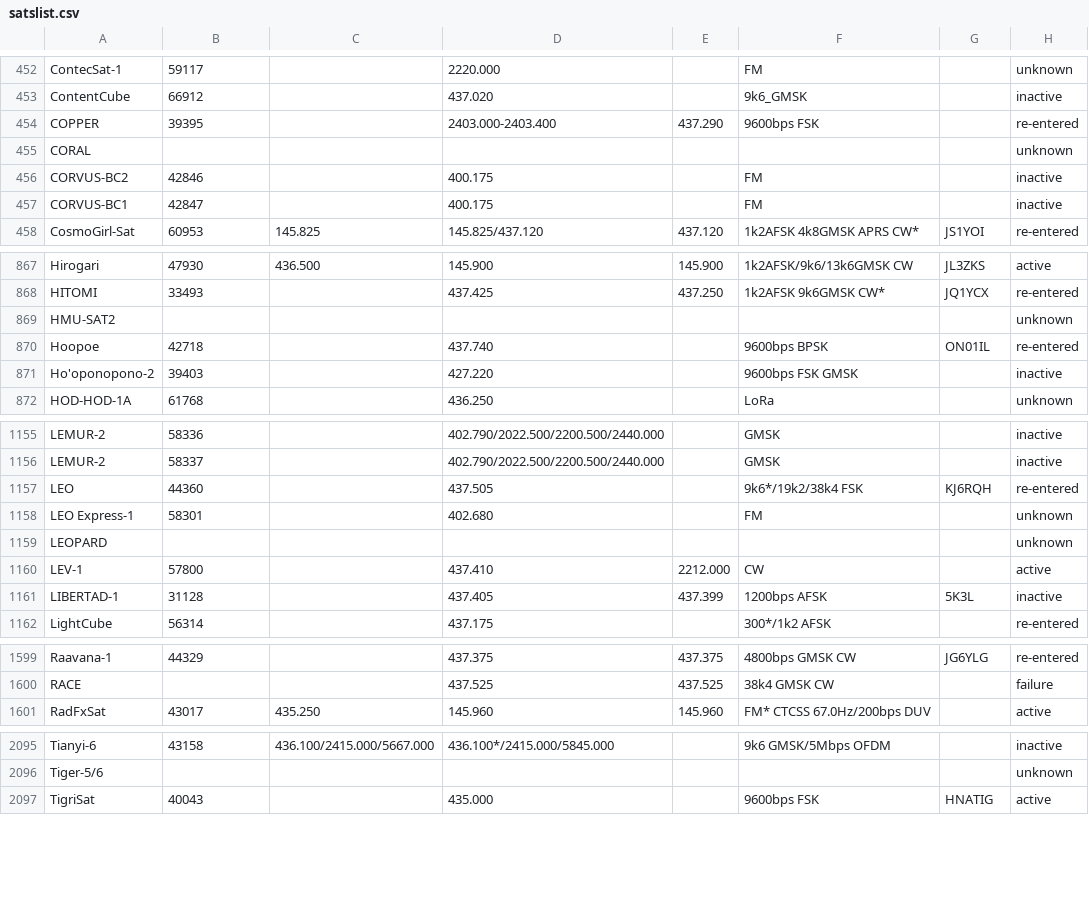
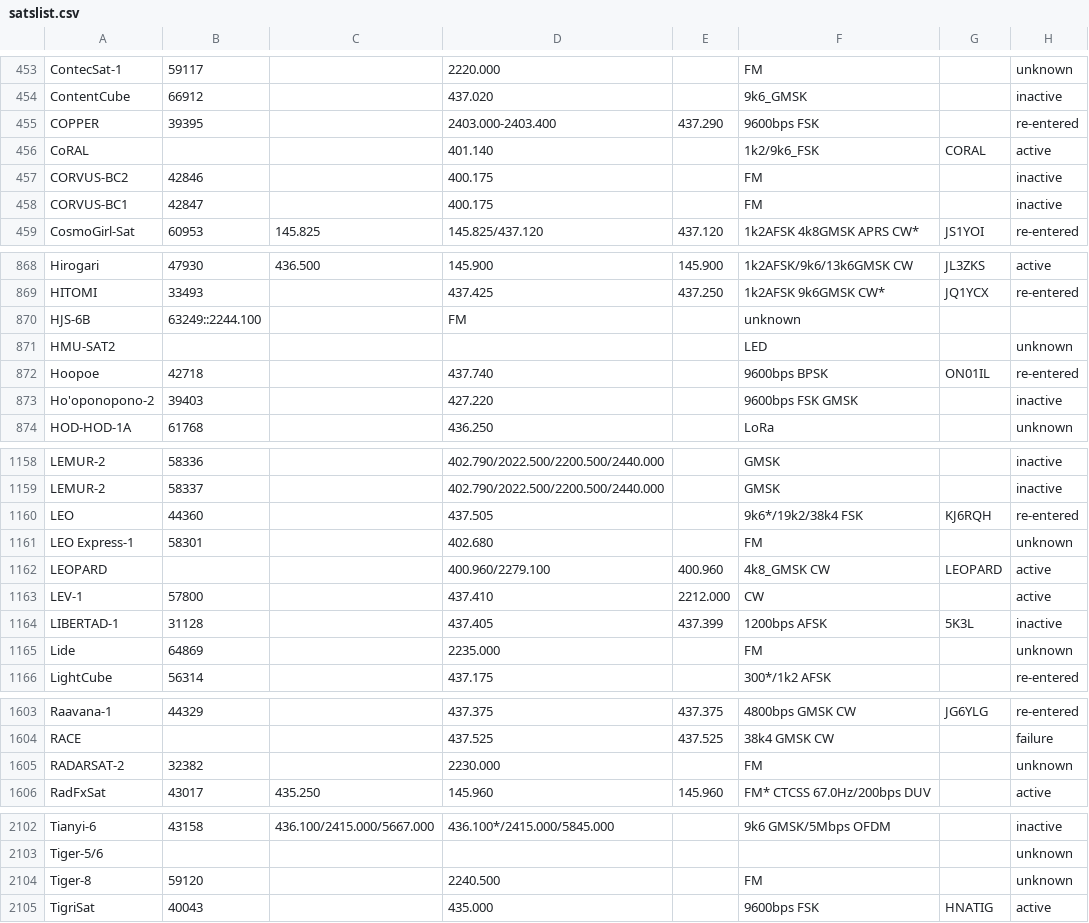
Before and after one commit to drzh/astro, a CSV file: satellite/satslist.csv, drawn as a sheet; only a part is shown, gaps mark what is left out; the diff covers the shown part only.

```diff
--- a/satellite/satslist.csv
+++ b/satellite/satslist.csv
@@ -454,3 +455,3 @@ ContentCube;66912;;437.020 ;;9k6_GMSK;;inactive
 COPPER;39395;;2403.000-2403.400;437.290 ;9600bps FSK;;re-entered
-CORAL;;;;;;;unknown
+CoRAL;;;401.140 ;;1k2/9k6_FSK;CORAL;active
 CORVUS-BC2;42846;;400.175 ;;FM;;inactive
@@ -868,3 +869,4 @@ Hirogari;47930;436.500 ;145.900 ;145.900 ;1k2AFSK/9k6/13k6GMSK CW;JL3ZKS;active
 HITOMI;33493;;437.425 ;437.250 ;1k2AFSK 9k6GMSK CW*;JQ1YCX;re-entered
-HMU-SAT2;;;;;;;unknown
+HJS-6B;63249::2244.100 ;;FM;;unknown
+HMU-SAT2;;;;;LED;;unknown
 Hoopoe;42718;;437.740 ;;9600bps BPSK;ON01IL;re-entered
@@ -1158,2 +1161,2 @@ LEO;44360;;437.505 ;;9k6*/19k2/38k4 FSK;KJ6RQH;re-entered
 LEO Express-1;58301;;402.680 ;;FM;;unknown
-LEOPARD;;;;;;;unknown
+LEOPARD;;;400.960/2279.100;400.960 ;4k8_GMSK CW;LEOPARD;active
@@ -1161,2 +1164,3 @@ LEV-1;57800;;437.410 ;2212.000;CW;;active
 LIBERTAD-1;31128;;437.405 ;437.399 ;1200bps AFSK;5K3L;inactive
+Lide;64869;;2235.000 ;;FM;;unknown
 LightCube;56314;;437.175 ;;300*/1k2 AFSK;;re-entered
@@ -1600,2 +1604,3 @@ Raavana-1;44329;;437.375 ;437.375 ;4800bps GMSK CW;JG6YLG;re-entered
 RACE;;;437.525 ;437.525 ;38k4 GMSK CW;;failure
+RADARSAT-2;32382;;2230.000 ;;FM;;unknown
 RadFxSat;43017;435.250 ;145.960 ;145.960 ;FM* CTCSS 67.0Hz/200bps DUV;;active
@@ -2096,2 +2103,3 @@ Tianyi-6;43158;436.100/2415.000/5667.000;436.100*/2415.000/5845.000;;9k6 GMSK/5M
 Tiger-5/6;;;;;;;unknown
+Tiger-8;59120;;2240.500 ;;FM;;unknown
 TigriSat;40043;;435.000 ;;9600bps FSK;HNATIG;active
```
Also changed, not shown: 4 added rows and 24 edited cells elsewhere in this file, 2 other files.
